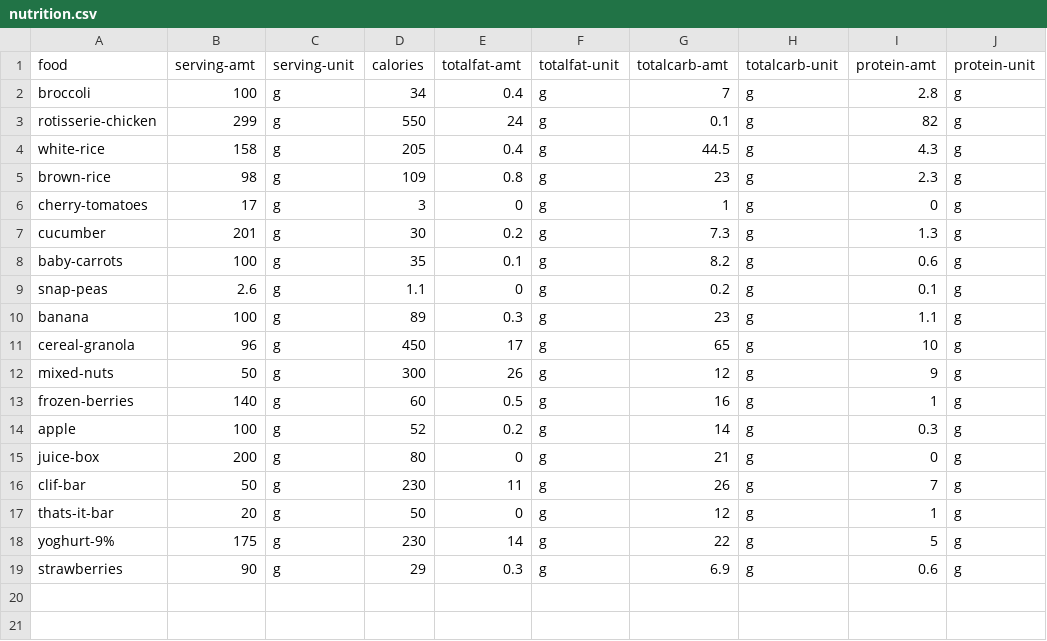
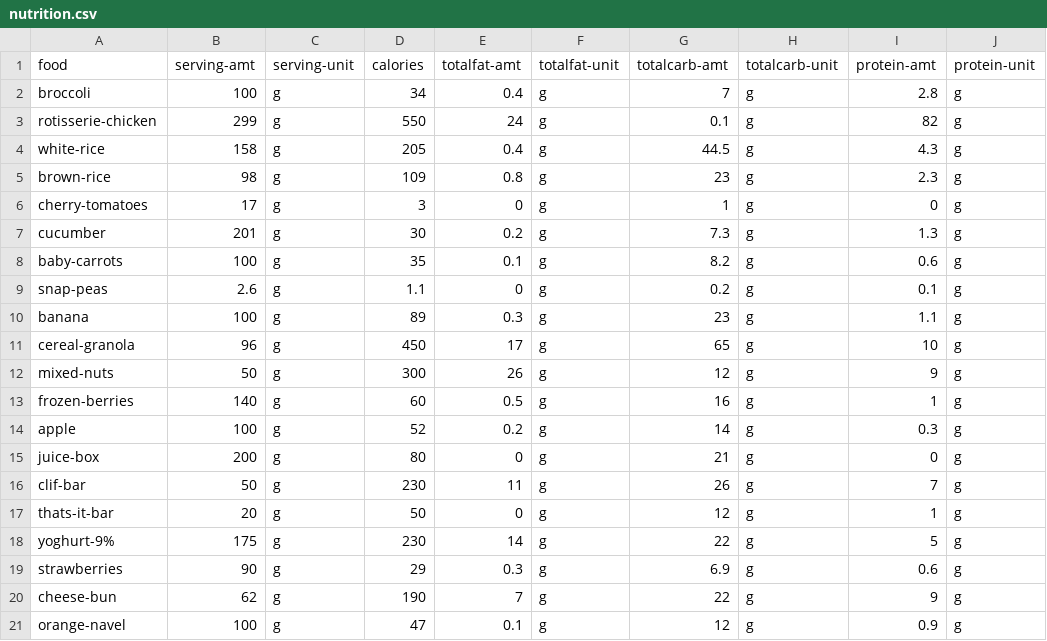
Before and after one commit to jjmchew/launchschool, a CSV file: _proj/01macros/nutrition.csv, drawn as a sheet.

```diff
--- a/_proj/01macros/nutrition.csv
+++ b/_proj/01macros/nutrition.csv
@@ -19 +19,3 @@ yoghurt-9%,175,g,230,14,g,22,g,5,g
 strawberries,90,g,29,0.3,g,6.9,g,0.6,g
+cheese-bun,62,g,190,7,g,22,g,9,g
+orange-navel,100,g,47,0.1,g,12,g,0.9,g
```
Also changed, not shown: _proj/01macros/log.csv, _proj/01macros/summary2.csv.
